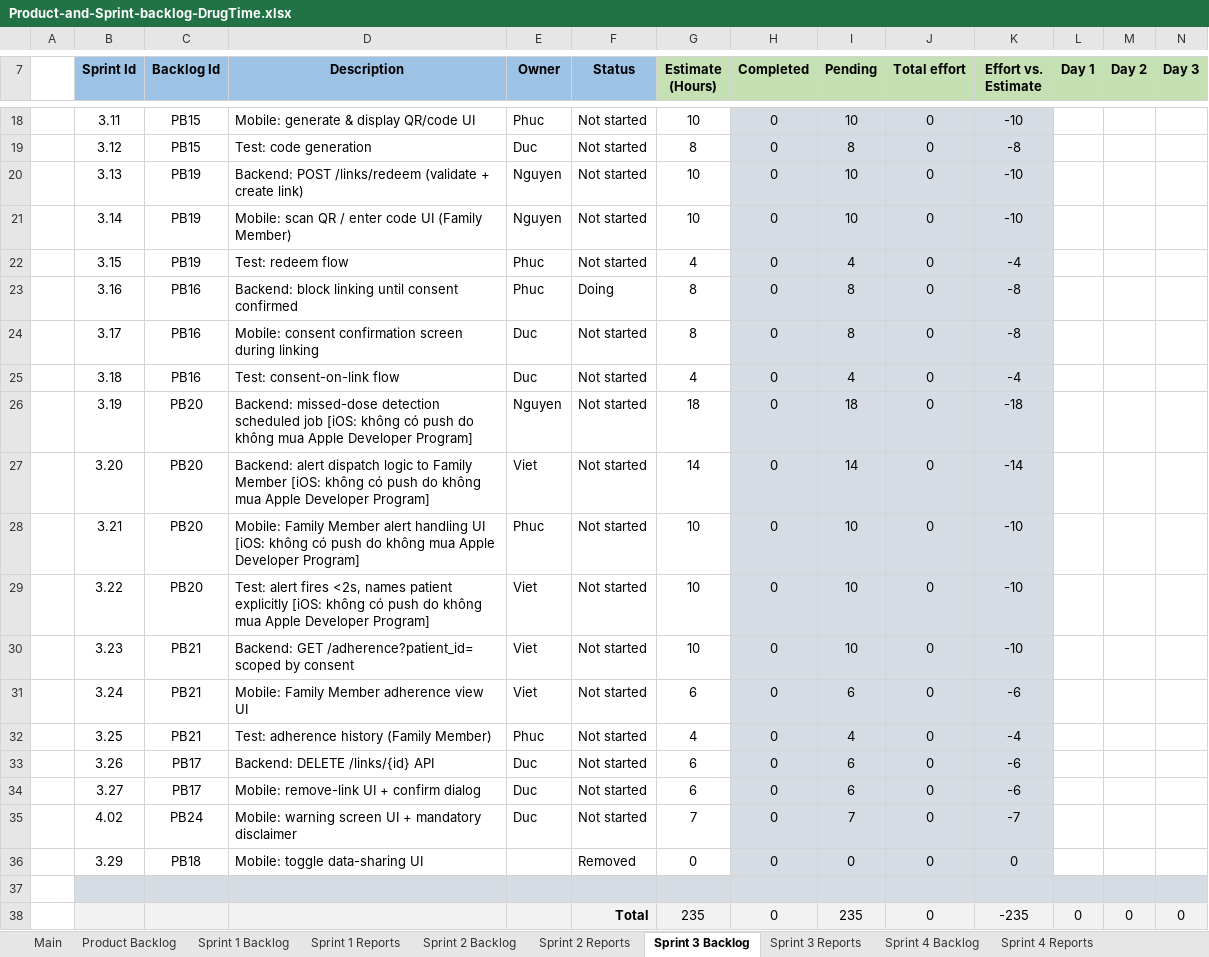
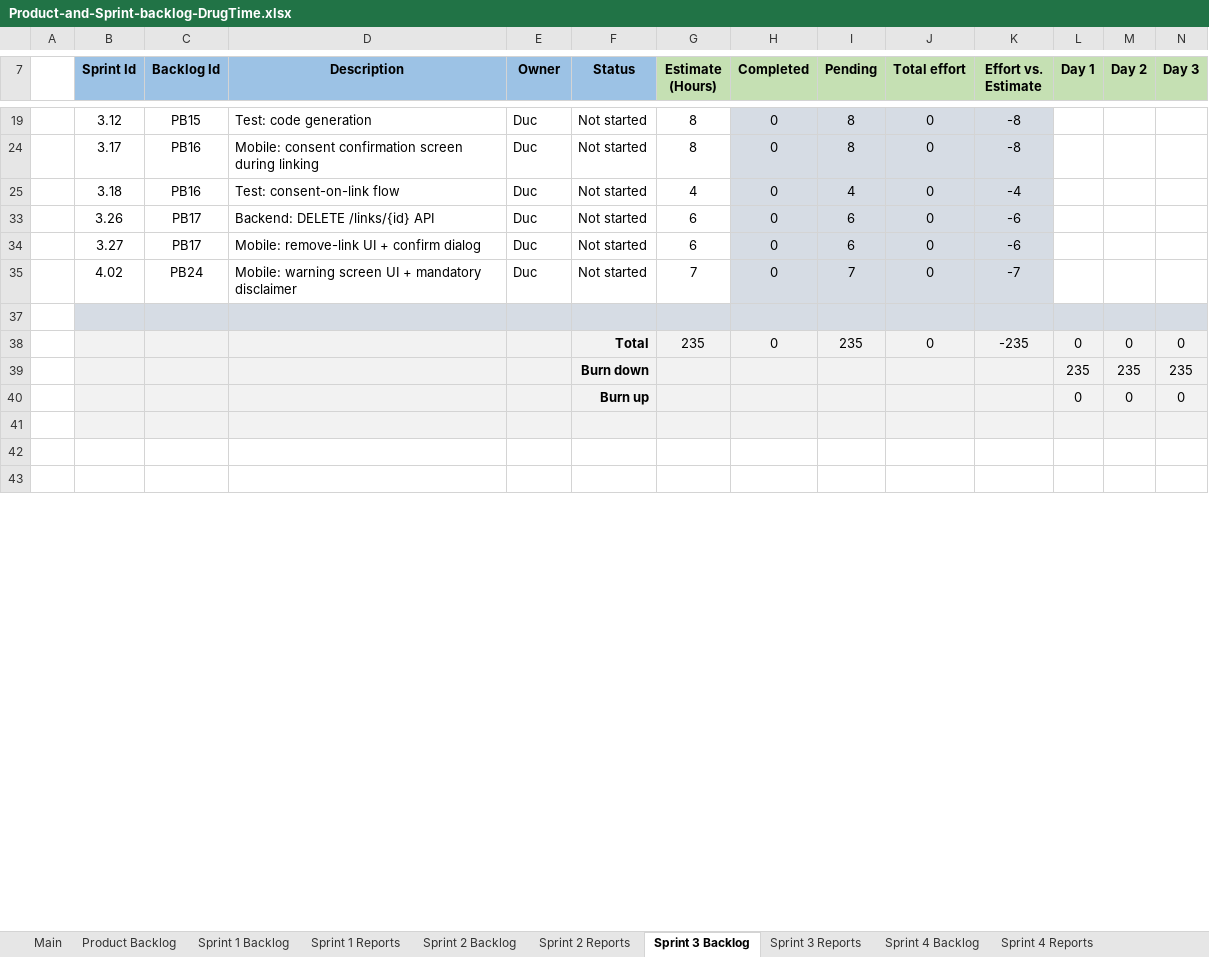
Before and after one commit to DrugTime-C1SE-07/DrugTime-docs, an Excel workbook: Team1_DTU/01_Proposal_&_Planning/Product-and-Sprint-backlog-DrugTime.xlsx, sheet Sprint 3 Backlog, drawn as a sheet; only a part is shown, gaps mark what is left out; the shorter side is filled out with more unchanged rows; values as stored, in another font and other column widths than the file's, no borders; charts and pictures not drawn; rows hold the shown columns only; the diff covers the shown part only; the diff names each change by its address in the sheet, - before the commit and + after, or states it on an @@ line.

Commit message:
docs: update Product and Sprint backlog with latest changes

```diff
--- a/Team1_DTU/01_Proposal_&_Planning/Product-and-Sprint-backlog-DrugTime.xlsx (sheet Sprint 3 Backlog)
+++ b/Team1_DTU/01_Proposal_&_Planning/Product-and-Sprint-backlog-DrugTime.xlsx (sheet Sprint 3 Backlog)
@@ row 18 hidden:  | 3.11 | PB15 | Mobile: generate & display QR/code UI | Phuc | Not started | 10 | 0 | 10 | 0 | -10 @@
@@ row 20 hidden:  | 3.13 | PB19 | Backend: POST /links/redeem (validate + create link) | Nguyen | Not started | 10 | 0 | 10 | 0 | -10 @@
@@ row 21 hidden:  | 3.14 | PB19 | Mobile: scan QR / enter code UI (Family Member) | Nguyen | Not started | 10 | 0 | 10 | 0 | -10 @@
@@ row 22 hidden:  | 3.15 | PB19 | Test: redeem flow | Phuc | Not started | 4 | 0 | 4 | 0 | -4 @@
@@ row 23 hidden:  | 3.16 | PB16 | Backend: block linking until consent confirmed | Phuc | Doing | 8 | 0 | 8 | 0 | -8 @@
@@ row 26 hidden:  | 3.19 | PB20 | Backend: missed-dose detection scheduled job [iOS: không có push do không mua Apple Developer Program] | Nguyen | Not started | 18 | 0 | 18 | 0 | -18 @@
@@ row 27 hidden:  | 3.20 | PB20 | Backend: alert dispatch logic to Family Member [iOS: không có push do không mua Apple Developer Program] | Viet | Not started | 14 | 0 | 14 | 0 | -14 @@
@@ row 28 hidden:  | 3.21 | PB20 | Mobile: Family Member alert handling UI [iOS: không có push do không mua Apple Developer Program] | Phuc | Not started | 10 | 0 | 10 | 0 | -10 @@
@@ row 29 hidden:  | 3.22 | PB20 | Test: alert fires <2s, names patient explicitly [iOS: không có push do không mua Apple Developer Program] | Viet | Not started | 10 | 0 | 10 | 0 | -10 @@
@@ row 30 hidden:  | 3.23 | PB21 | Backend: GET /adherence?patient_id= scoped by consent | Viet | Not started | 10 | 0 | 10 | 0 | -10 @@
@@ row 31 hidden:  | 3.24 | PB21 | Mobile: Family Member adherence view UI | Viet | Not started | 6 | 0 | 6 | 0 | -6 @@
@@ row 32 hidden:  | 3.25 | PB21 | Test: adherence history (Family Member) | Phuc | Not started | 4 | 0 | 4 | 0 | -4 @@
@@ row 36 hidden:  | 3.29 | PB18 | Mobile: toggle data-sharing UI |  | Removed | 0 | 0 | 0 | 0 | 0 @@
```
Also changed, not shown: 9 hidden or unhidden rows elsewhere in this sheet, sheet Sprint 4 Backlog, sheet Replan Log, sheet Main, charts or pictures.
